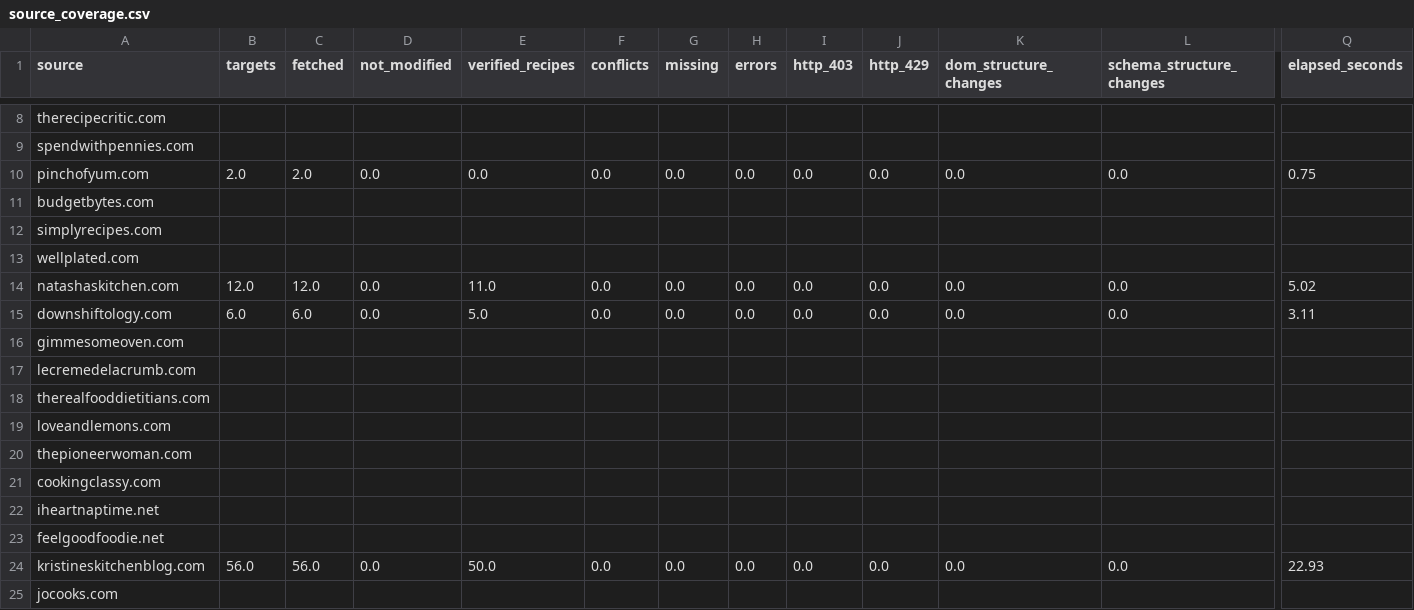
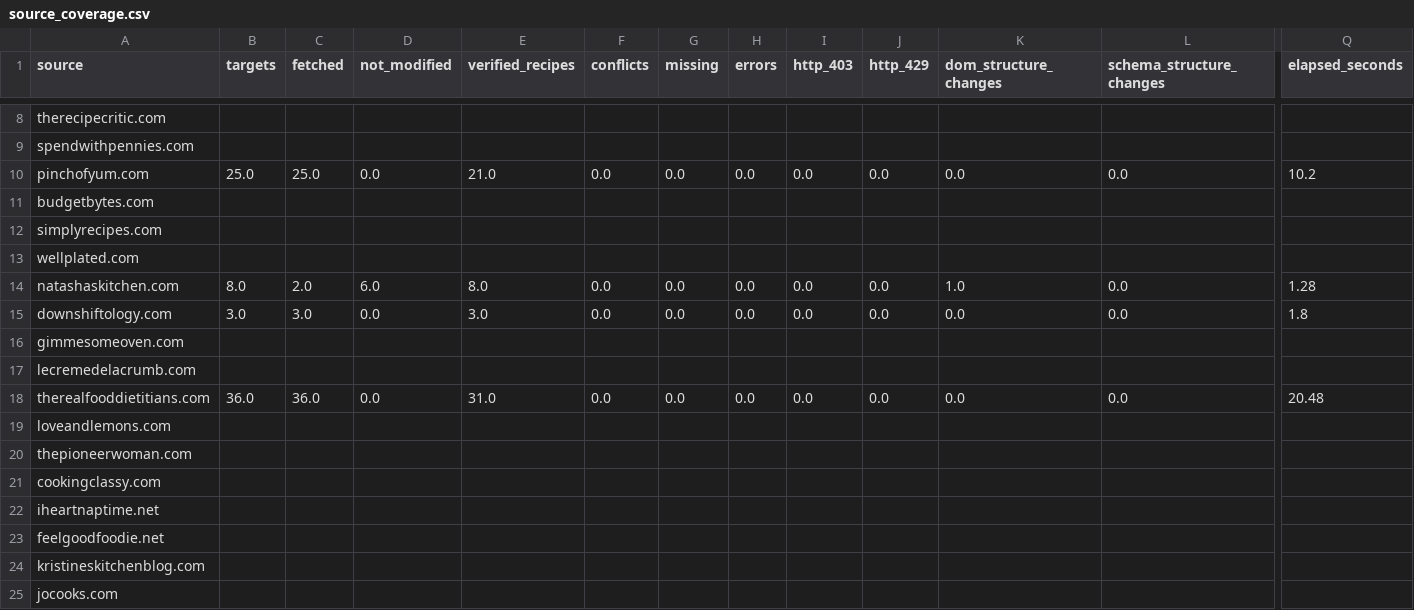
Before and after one commit to Chaseagle96/Air-Fryer-Recipes, a CSV file: verticals/slow_cooker/output/source_coverage.csv, drawn as a sheet; only a part is shown, gaps mark what is left out; the diff covers the shown part only; the diff names each change by its address in the sheet, - before the commit and + after, or states it on an @@ line.

```diff
--- a/verticals/slow_cooker/output/source_coverage.csv
+++ b/verticals/slow_cooker/output/source_coverage.csv
-B10 (targets): 2.0
+B10 (targets): 25.0
-C10 (fetched): 2.0
+C10 (fetched): 25.0
-E10 (verified_recipes): 0.0
+E10 (verified_recipes): 21.0
-Q10 (elapsed_seconds): 0.75
+Q10 (elapsed_seconds): 10.2
-B14 (targets): 12.0
+B14 (targets): 8.0
-C14 (fetched): 12.0
+C14 (fetched): 2.0
-D14 (not_modified): 0.0
+D14 (not_modified): 6.0
-E14 (verified_recipes): 11.0
+E14 (verified_recipes): 8.0
-K14 (dom_structure_changes): 0.0
+K14 (dom_structure_changes): 1.0
-Q14 (elapsed_seconds): 5.02
+Q14 (elapsed_seconds): 1.28
-B15 (targets): 6.0
+B15 (targets): 3.0
-C15 (fetched): 6.0
+C15 (fetched): 3.0
-E15 (verified_recipes): 5.0
+E15 (verified_recipes): 3.0
-Q15 (elapsed_seconds): 3.11
+Q15 (elapsed_seconds): 1.8
-B18 (targets): (empty)
+B18 (targets): 36.0
-C18 (fetched): (empty)
+C18 (fetched): 36.0
-D18 (not_modified): (empty)
+D18 (not_modified): 0.0
-E18 (verified_recipes): (empty)
+E18 (verified_recipes): 31.0
-F18 (conflicts): (empty)
+F18 (conflicts): 0.0
-G18 (missing): (empty)
+G18 (missing): 0.0
-H18 (errors): (empty)
+H18 (errors): 0.0
-I18 (http_403): (empty)
+I18 (http_403): 0.0
-J18 (http_429): (empty)
+J18 (http_429): 0.0
-K18 (dom_structure_changes): (empty)
+K18 (dom_structure_changes): 0.0
-L18 (schema_structure_changes): (empty)
+L18 (schema_structure_changes): 0.0
-Q18 (elapsed_seconds): (empty)
+Q18 (elapsed_seconds): 20.48
-B24 (targets): 56.0
+B24 (targets): (empty)
-C24 (fetched): 56.0
+C24 (fetched): (empty)
-D24 (not_modified): 0.0
+D24 (not_modified): (empty)
-E24 (verified_recipes): 50.0
+E24 (verified_recipes): (empty)
-F24 (conflicts): 0.0
+F24 (conflicts): (empty)
-G24 (missing): 0.0
+G24 (missing): (empty)
-H24 (errors): 0.0
+H24 (errors): (empty)
-I24 (http_403): 0.0
+I24 (http_403): (empty)
-J24 (http_429): 0.0
+J24 (http_429): (empty)
-K24 (dom_structure_changes): 0.0
+K24 (dom_structure_changes): (empty)
-L24 (schema_structure_changes): 0.0
+L24 (schema_structure_changes): (empty)
-Q24 (elapsed_seconds): 22.93
+Q24 (elapsed_seconds): (empty)
```
Also changed, not shown: 31 edited cells elsewhere in this file, verticals/slow_cooker/output/pipeline_metrics.csv, verticals/slow_cooker/output/publication_quality_gate.csv, 20 other files.
